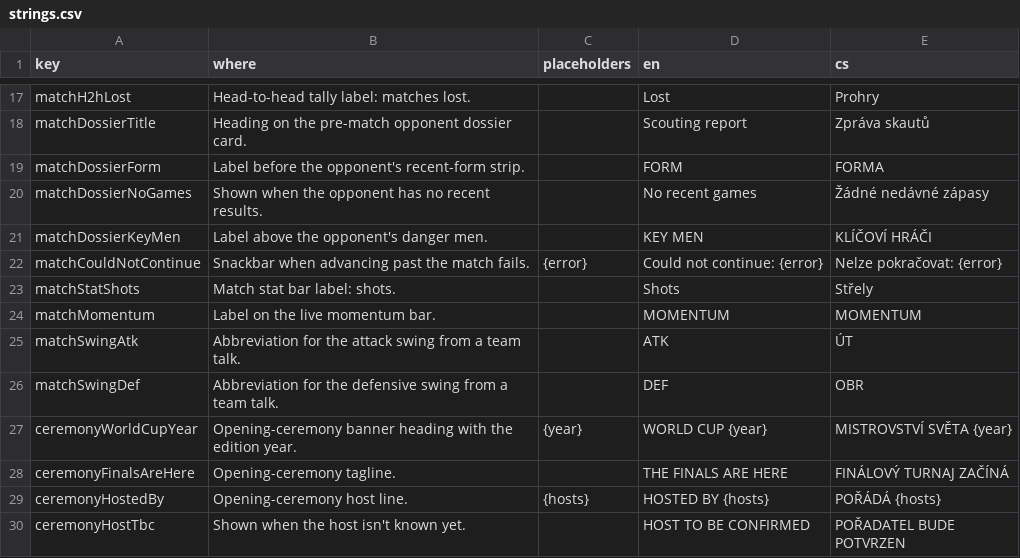
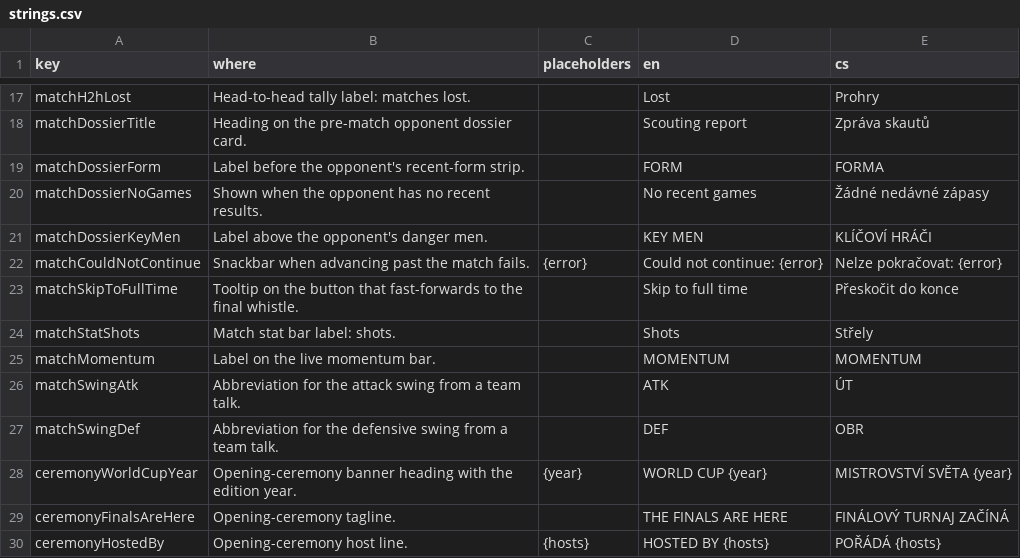
Before and after one commit to Kapsid/fnm26, a CSV file: copy/strings.csv, drawn as a sheet; only a part is shown, gaps mark what is left out; the shorter side is filled out with more unchanged rows.

```diff
--- a/copy/strings.csv
+++ b/copy/strings.csv
@@ -22,2 +22,3 @@ matchDossierKeyMen,Label above the opponent's danger men.,,KEY MEN,KLÍČOVÍ HR
 matchCouldNotContinue,Snackbar when advancing past the match fails.,{error},Could not continue: {error},Nelze pokračovat: {error}
+matchSkipToFullTime,Tooltip on the button that fast-forwards to the final whistle.,,Skip to full time,Přeskočit do konce
 matchStatShots,Match stat bar label: shots.,,Shots,Střely
```
Also changed, not shown: 9 other files.
